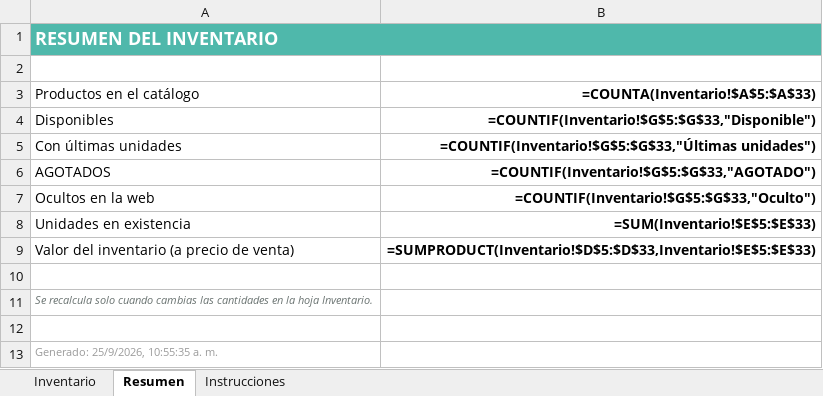
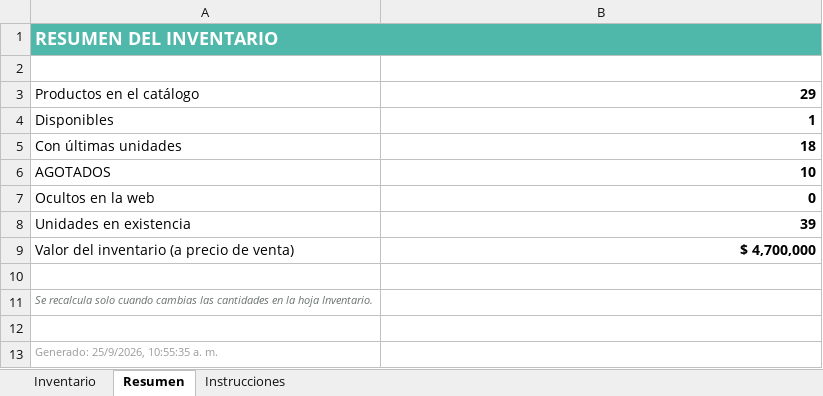
Before and after one commit to jbowser121-cpu/garaje-de-rochi, an Excel workbook: inventario.xlsx, sheet Resumen, drawn as a sheet; values as stored, in another font and other column widths than the file's, no borders; formulas without a stored value are shown as written; the diff names each change by its address in the sheet, - before the commit and + after, or states it on an @@ line.

Commit message:
Actualizar inventario (2 cambios)

```diff
--- a/inventario.xlsx (sheet Resumen)
+++ b/inventario.xlsx (sheet Resumen)
-B3: =COUNTA(Inventario!$A$5:$A$33)
+B3: 29
-B4: =COUNTIF(Inventario!$G$5:$G$33,"Disponible")
+B4: 1
-B5: =COUNTIF(Inventario!$G$5:$G$33,"Últimas unidades")
+B5: 18
-B6: =COUNTIF(Inventario!$G$5:$G$33,"AGOTADO")
+B6: 10
-B7: =COUNTIF(Inventario!$G$5:$G$33,"Oculto")
+B7: 0
-B8: =SUM(Inventario!$E$5:$E$33)
+B8: 39
-B9: =SUMPRODUCT(Inventario!$D$5:$D$33,Inventario!$E$5:$E$33)
+B9: $ 4,700,000
```
Also changed, not shown: sheet Inventario, 2 other files.
